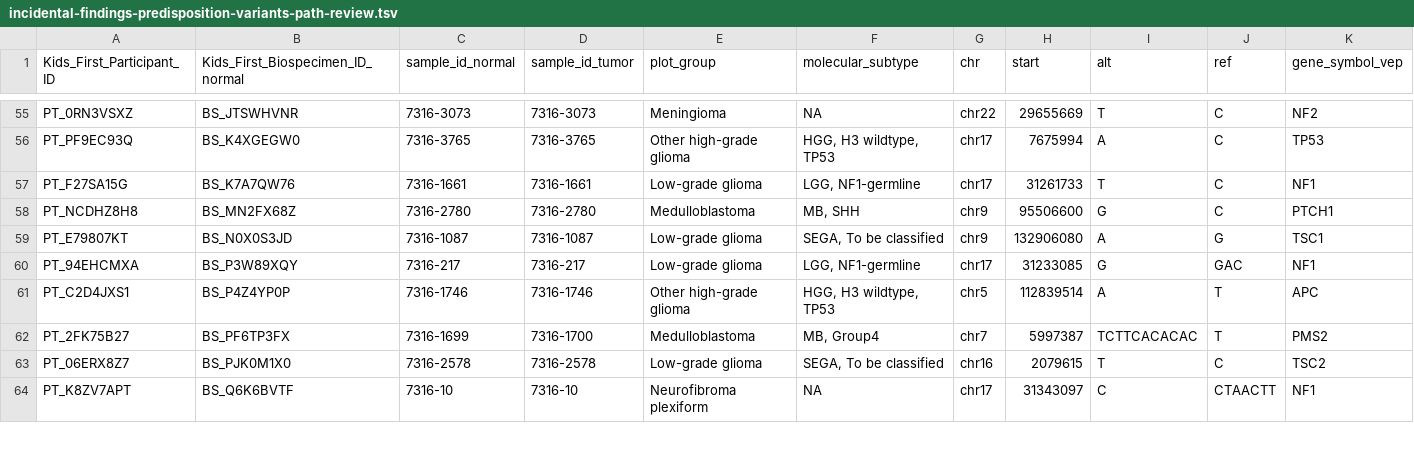
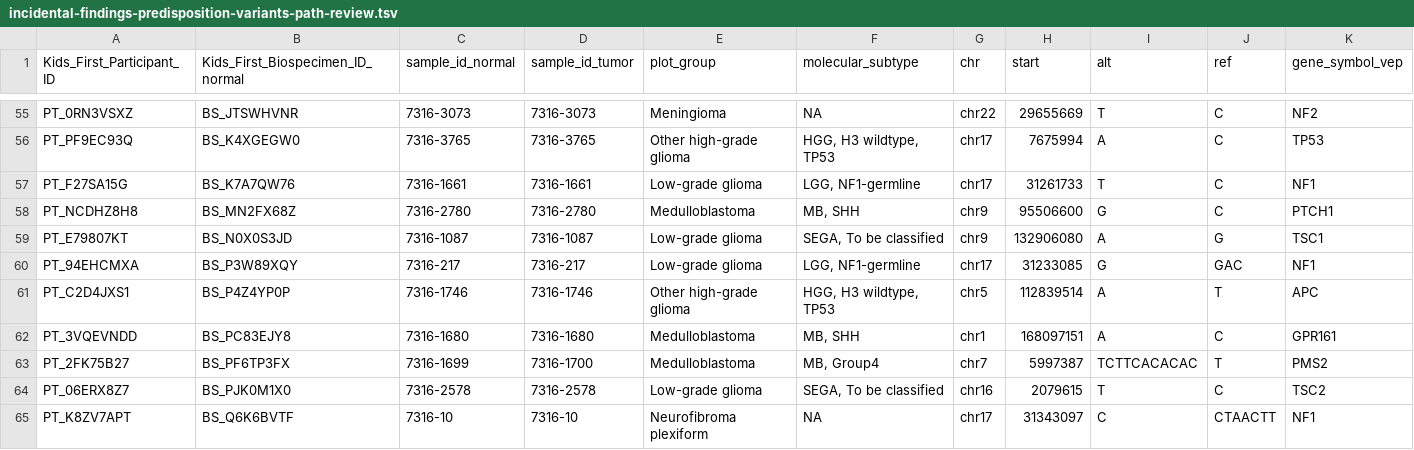
Before and after one commit to diskin-lab-chop/pbta-germline-somatic, a TSV file: analyses/predisposition-variants/results/incidental-findings-predisposition-variants-path-review.tsv, drawn as a sheet; only a part is shown, gaps mark what is left out; rows hold the shown columns only; the diff names each change by its address in the sheet, - before the commit and + after, or states it on an @@ line.

Commit message:
add GPR161/Gorlin-like syndrome

```diff
--- a/analyses/predisposition-variants/results/incidental-findings-predisposition-variants-path-review.tsv
+++ b/analyses/predisposition-variants/results/incidental-findings-predisposition-variants-path-review.tsv
+row 62: PT_3VQEVNDD | BS_PC83EJY8 | 7316-1680 | 7316-1680 | Medulloblastoma | MB, SHH | chr1 | 168097151 | A | C | GPR161
```
Also changed, not shown: analyses/predisposition-variants/input/predisposition-syndromes.tsv, analyses/predisposition-variants/results/incidental-findings-predisposition-variants.tsv, 4 other files.
